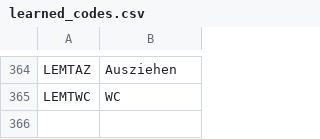
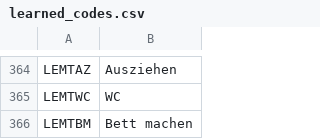
Before and after one commit to KurtWoloch/Kontensystem, a CSV file: data/learned_codes.csv, drawn as a sheet; only a part is shown, gaps mark what is left out.

```diff
--- a/data/learned_codes.csv
+++ b/data/learned_codes.csv
@@ -365 +365,2 @@ LEMTAZ;Ausziehen
 LEMTWC;WC
+LEMTBM;Bett machen
```
Also changed, not shown: 3 other files.
